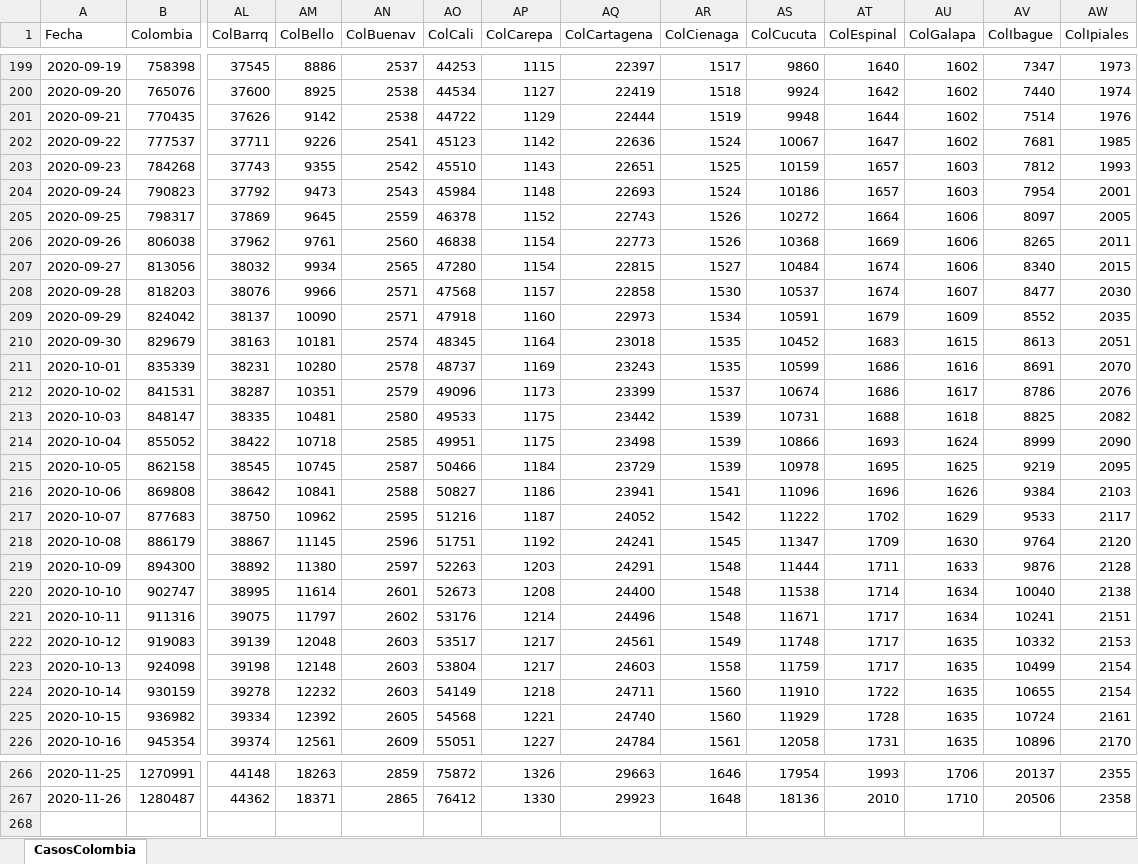
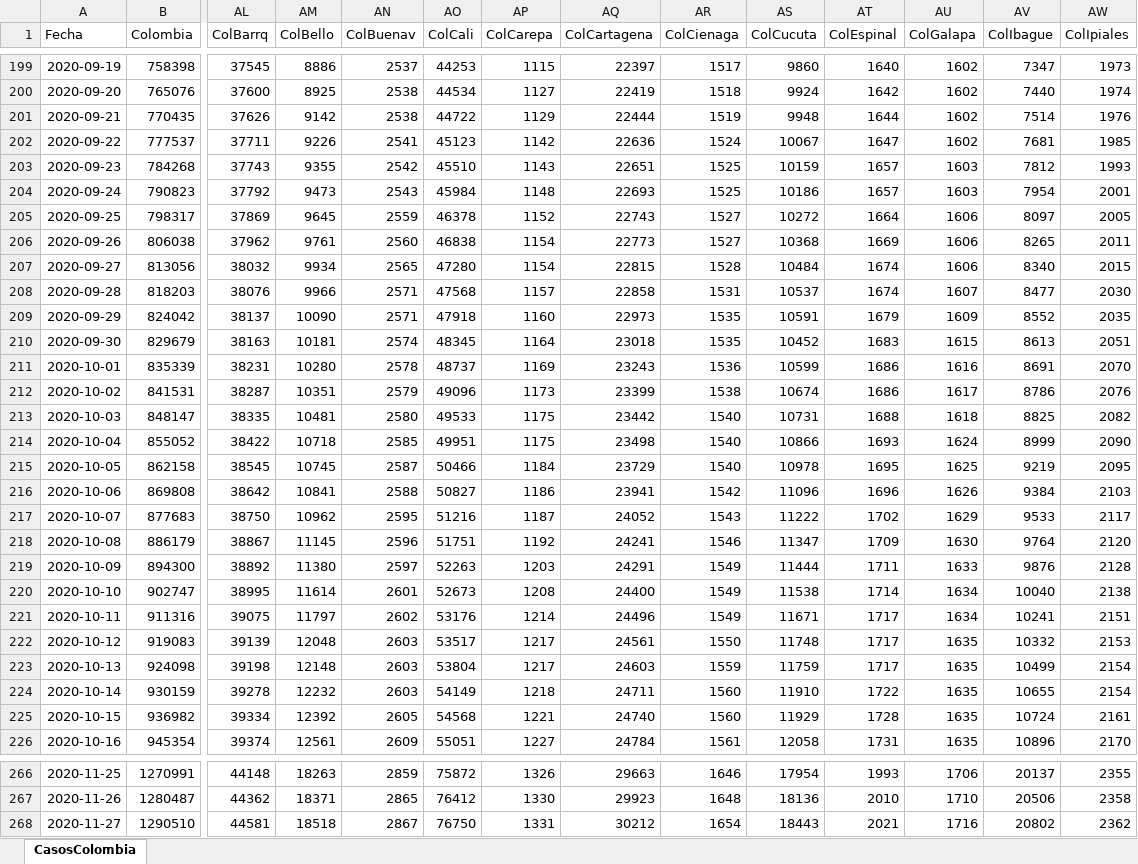
Before and after one commit to 1Alacer/covid, an Excel workbook: CasosColombia.xlsx, sheet CasosColombia, drawn as a sheet; only a part is shown, gaps mark what is left out; values as stored, in another font and other column widths than the file's, no borders; rows hold the shown columns only; the diff covers the shown part only; the diff names each change by its address in the sheet, - before the commit and + after, or states it on an @@ line.

```diff
--- a/CasosColombia.xlsx (sheet CasosColombia)
+++ b/CasosColombia.xlsx (sheet CasosColombia)
-AR204 (ColCienaga): 1524
+AR204 (ColCienaga): 1525
-AR205:AR206 (ColCienaga): 1526
+AR205:AR206 (ColCienaga): 1527
-AR207 (ColCienaga): 1527
+AR207 (ColCienaga): 1528
-AR208 (ColCienaga): 1530
+AR208 (ColCienaga): 1531
-AR209 (ColCienaga): 1534
+AR209 (ColCienaga): 1535
-AR211 (ColCienaga): 1535
+AR211 (ColCienaga): 1536
-AR212 (ColCienaga): 1537
+AR212 (ColCienaga): 1538
-AR213:AR215 (ColCienaga): 1539
+AR213:AR215 (ColCienaga): 1540
-AR216 (ColCienaga): 1541
+AR216 (ColCienaga): 1542
-AR217 (ColCienaga): 1542
+AR217 (ColCienaga): 1543
-AR218 (ColCienaga): 1545
+AR218 (ColCienaga): 1546
-AR219:AR221 (ColCienaga): 1548
+AR219:AR221 (ColCienaga): 1549
-AR222 (ColCienaga): 1549
+AR222 (ColCienaga): 1550
-AR223 (ColCienaga): 1558
+AR223 (ColCienaga): 1559
+row 268: 2020-11-27 | 1290510 | 44581 | 18518 | 2867 | 76750 | 1331 | 30212 | 1654 | 18443 | 2021 | 1716 | 20802 | 2362
```
Also changed, not shown: 99 edited cells elsewhere in this sheet, 1 other file.
